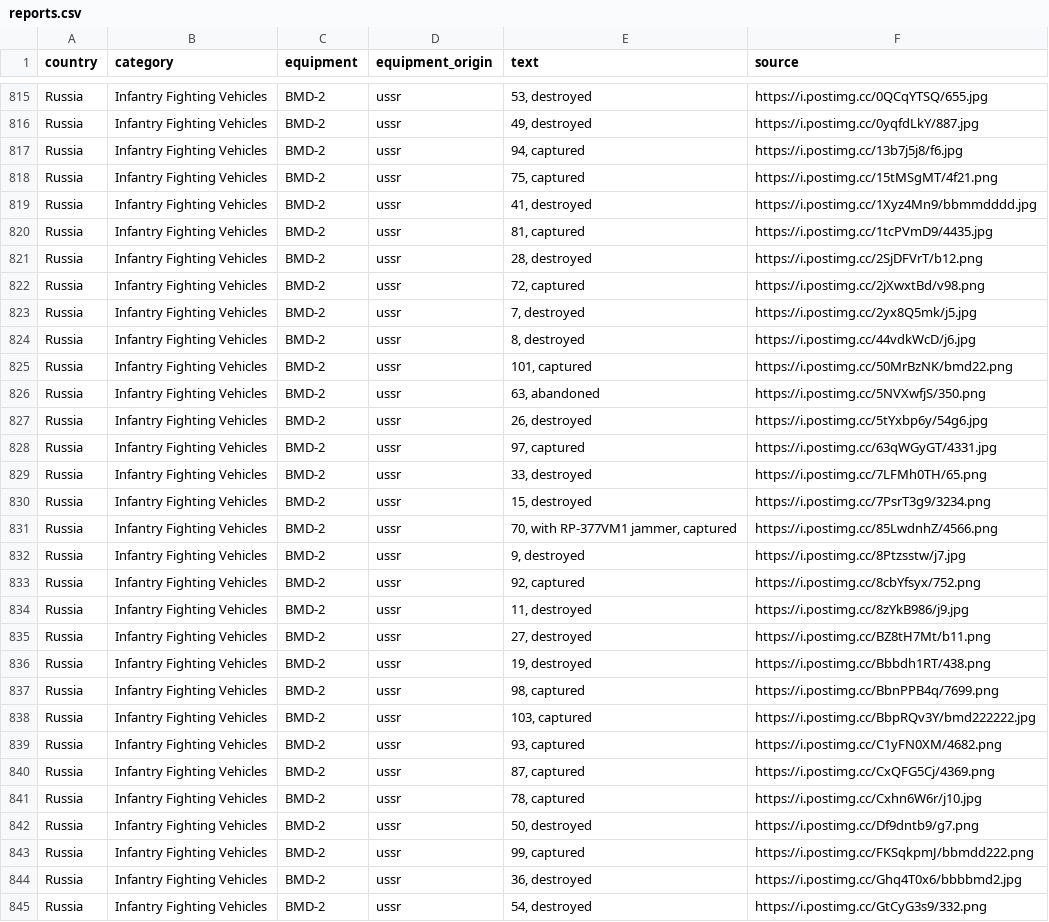
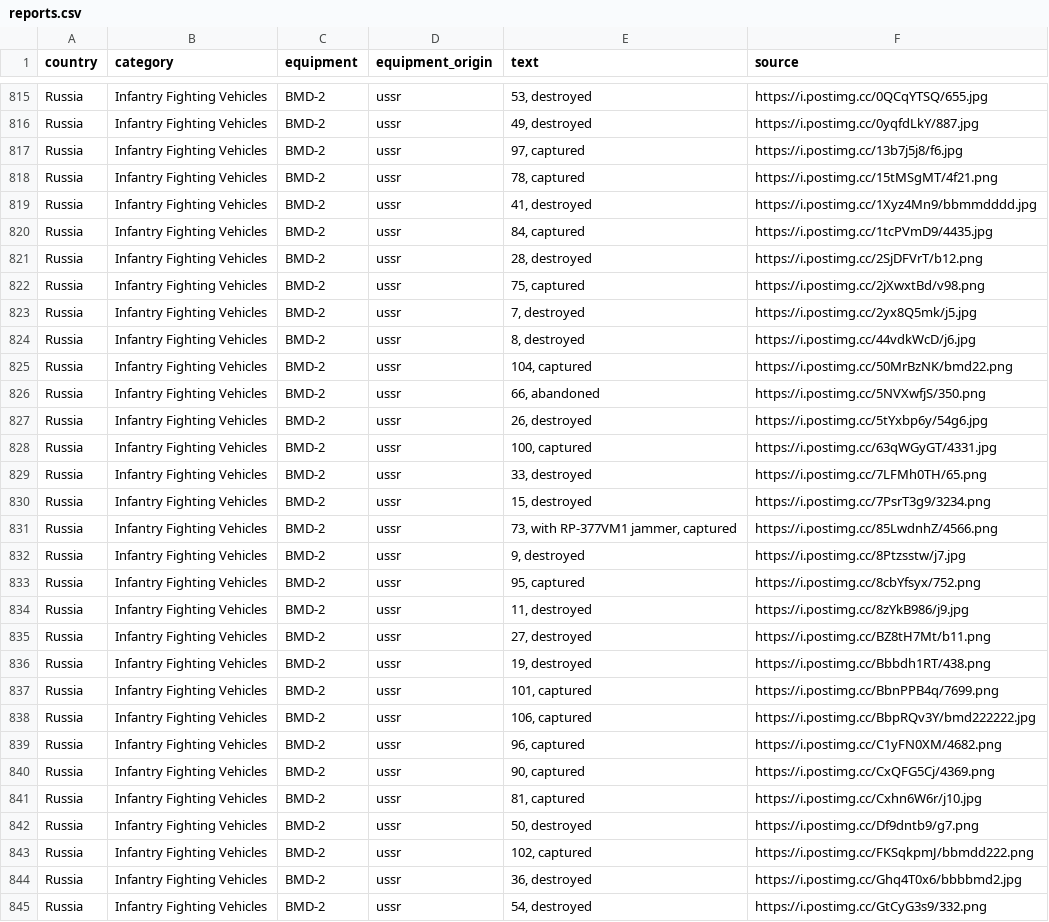
Before and after one commit to mauforonda/ukraine, a CSV file: reports.csv, drawn as a sheet; only a part is shown, gaps mark what is left out; the diff covers the shown part only.

```diff
--- a/reports.csv
+++ b/reports.csv
@@ -816,19 +816,19 @@ Russia,Infantry Fighting Vehicles ,BMD-2,ussr,"53, destroyed",https://i.postimg.
 Russia,Infantry Fighting Vehicles ,BMD-2,ussr,"49, destroyed",https://i.postimg.cc/0yqfdLkY/887.jpg
-Russia,Infantry Fighting Vehicles ,BMD-2,ussr,"94, captured",https://i.postimg.cc/13b7j5j8/f6.jpg
-Russia,Infantry Fighting Vehicles ,BMD-2,ussr,"75, captured",https://i.postimg.cc/15tMSgMT/4f21.png
+Russia,Infantry Fighting Vehicles ,BMD-2,ussr,"97, captured",https://i.postimg.cc/13b7j5j8/f6.jpg
+Russia,Infantry Fighting Vehicles ,BMD-2,ussr,"78, captured",https://i.postimg.cc/15tMSgMT/4f21.png
 Russia,Infantry Fighting Vehicles ,BMD-2,ussr,"41, destroyed",https://i.postimg.cc/1Xyz4Mn9/bbmmdddd.jpg
-Russia,Infantry Fighting Vehicles ,BMD-2,ussr,"81, captured",https://i.postimg.cc/1tcPVmD9/4435.jpg
+Russia,Infantry Fighting Vehicles ,BMD-2,ussr,"84, captured",https://i.postimg.cc/1tcPVmD9/4435.jpg
 Russia,Infantry Fighting Vehicles ,BMD-2,ussr,"28, destroyed",https://i.postimg.cc/2SjDFVrT/b12.png
-Russia,Infantry Fighting Vehicles ,BMD-2,ussr,"72, captured",https://i.postimg.cc/2jXwxtBd/v98.png
+Russia,Infantry Fighting Vehicles ,BMD-2,ussr,"75, captured",https://i.postimg.cc/2jXwxtBd/v98.png
 Russia,Infantry Fighting Vehicles ,BMD-2,ussr,"7, destroyed",https://i.postimg.cc/2yx8Q5mk/j5.jpg
 Russia,Infantry Fighting Vehicles ,BMD-2,ussr,"8, destroyed",https://i.postimg.cc/44vdkWcD/j6.jpg
-Russia,Infantry Fighting Vehicles ,BMD-2,ussr,"101, captured",https://i.postimg.cc/50MrBzNK/bmd22.png
-Russia,Infantry Fighting Vehicles ,BMD-2,ussr,"63, abandoned",https://i.postimg.cc/5NVXwfjS/350.png
+Russia,Infantry Fighting Vehicles ,BMD-2,ussr,"104, captured",https://i.postimg.cc/50MrBzNK/bmd22.png
+Russia,Infantry Fighting Vehicles ,BMD-2,ussr,"66, abandoned",https://i.postimg.cc/5NVXwfjS/350.png
 Russia,Infantry Fighting Vehicles ,BMD-2,ussr,"26, destroyed",https://i.postimg.cc/5tYxbp6y/54g6.jpg
-Russia,Infantry Fighting Vehicles ,BMD-2,ussr,"97, captured",https://i.postimg.cc/63qWGyGT/4331.jpg
+Russia,Infantry Fighting Vehicles ,BMD-2,ussr,"100, captured",https://i.postimg.cc/63qWGyGT/4331.jpg
 Russia,Infantry Fighting Vehicles ,BMD-2,ussr,"33, destroyed",https://i.postimg.cc/7LFMh0TH/65.png
 Russia,Infantry Fighting Vehicles ,BMD-2,ussr,"15, destroyed",https://i.postimg.cc/7PsrT3g9/3234.png
-Russia,Infantry Fighting Vehicles ,BMD-2,ussr,"70, with RP-377VM1 jammer, captured",https://i.postimg.cc/85LwdnhZ/4566.png
+Russia,Infantry Fighting Vehicles ,BMD-2,ussr,"73, with RP-377VM1 jammer, captured",https://i.postimg.cc/85LwdnhZ/4566.png
 Russia,Infantry Fighting Vehicles ,BMD-2,ussr,"9, destroyed",https://i.postimg.cc/8Ptzsstw/j7.jpg
-Russia,Infantry Fighting Vehicles ,BMD-2,ussr,"92, captured",https://i.postimg.cc/8cbYfsyx/752.png
+Russia,Infantry Fighting Vehicles ,BMD-2,ussr,"95, captured",https://i.postimg.cc/8cbYfsyx/752.png
 Russia,Infantry Fighting Vehicles ,BMD-2,ussr,"11, destroyed",https://i.postimg.cc/8zYkB986/j9.jpg
@@ -836,9 +836,9 @@ Russia,Infantry Fighting Vehicles ,BMD-2,ussr,"27, destroyed",https://i.postimg.
 Russia,Infantry Fighting Vehicles ,BMD-2,ussr,"19, destroyed",https://i.postimg.cc/Bbbdh1RT/438.png
-Russia,Infantry Fighting Vehicles ,BMD-2,ussr,"98, captured",https://i.postimg.cc/BbnPPB4q/7699.png
-Russia,Infantry Fighting Vehicles ,BMD-2,ussr,"103, captured",https://i.postimg.cc/BbpRQv3Y/bmd222222.jpg
-Russia,Infantry Fighting Vehicles ,BMD-2,ussr,"93, captured",https://i.postimg.cc/C1yFN0XM/4682.png
-Russia,Infantry Fighting Vehicles ,BMD-2,ussr,"87, captured",https://i.postimg.cc/CxQFG5Cj/4369.png
-Russia,Infantry Fighting Vehicles ,BMD-2,ussr,"78, captured",https://i.postimg.cc/Cxhn6W6r/j10.jpg
+Russia,Infantry Fighting Vehicles ,BMD-2,ussr,"101, captured",https://i.postimg.cc/BbnPPB4q/7699.png
+Russia,Infantry Fighting Vehicles ,BMD-2,ussr,"106, captured",https://i.postimg.cc/BbpRQv3Y/bmd222222.jpg
+Russia,Infantry Fighting Vehicles ,BMD-2,ussr,"96, captured",https://i.postimg.cc/C1yFN0XM/4682.png
+Russia,Infantry Fighting Vehicles ,BMD-2,ussr,"90, captured",https://i.postimg.cc/CxQFG5Cj/4369.png
+Russia,Infantry Fighting Vehicles ,BMD-2,ussr,"81, captured",https://i.postimg.cc/Cxhn6W6r/j10.jpg
 Russia,Infantry Fighting Vehicles ,BMD-2,ussr,"50, destroyed",https://i.postimg.cc/Df9dntb9/g7.png
-Russia,Infantry Fighting Vehicles ,BMD-2,ussr,"99, captured",https://i.postimg.cc/FKSqkpmJ/bbmdd222.png
+Russia,Infantry Fighting Vehicles ,BMD-2,ussr,"102, captured",https://i.postimg.cc/FKSqkpmJ/bbmdd222.png
 Russia,Infantry Fighting Vehicles ,BMD-2,ussr,"36, destroyed",https://i.postimg.cc/Ghq4T0x6/bbbbmd2.jpg
```
Also changed, not shown: 8 added rows and 83 edited cells elsewhere in this file, log.csv, summary.csv.
